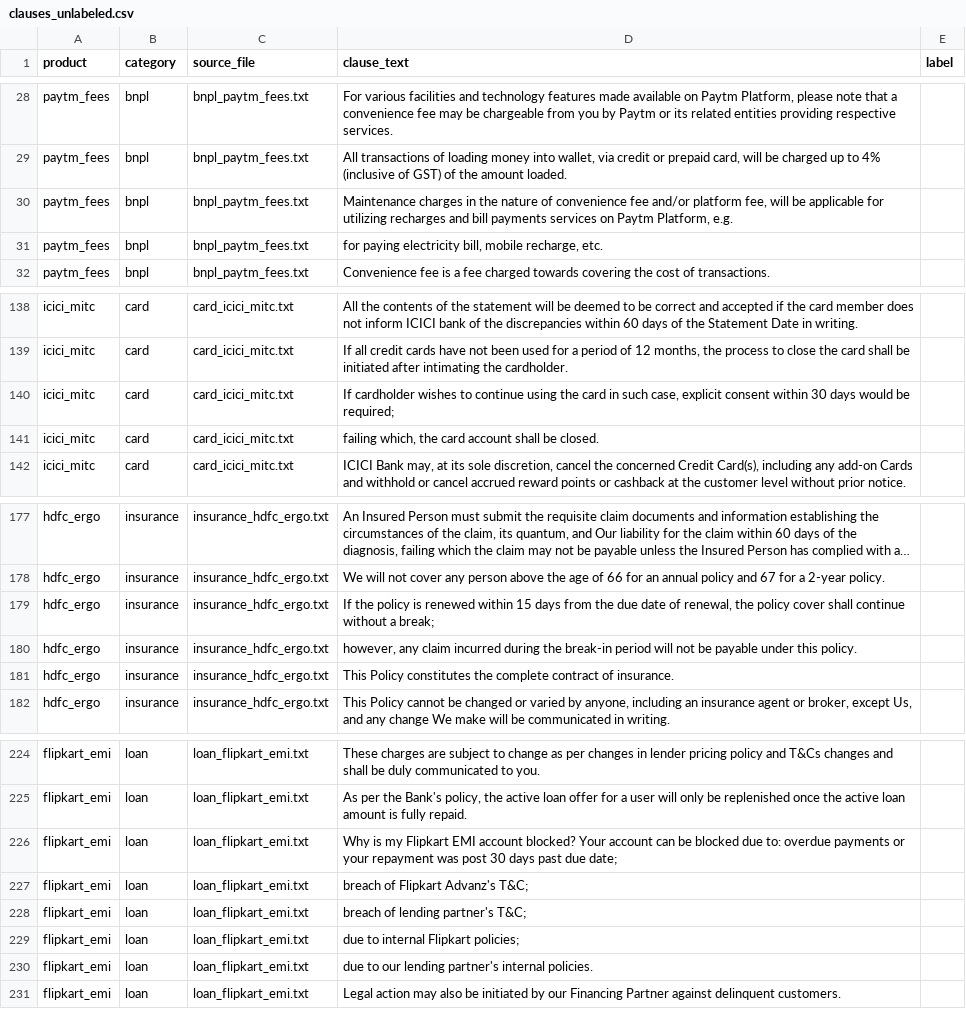
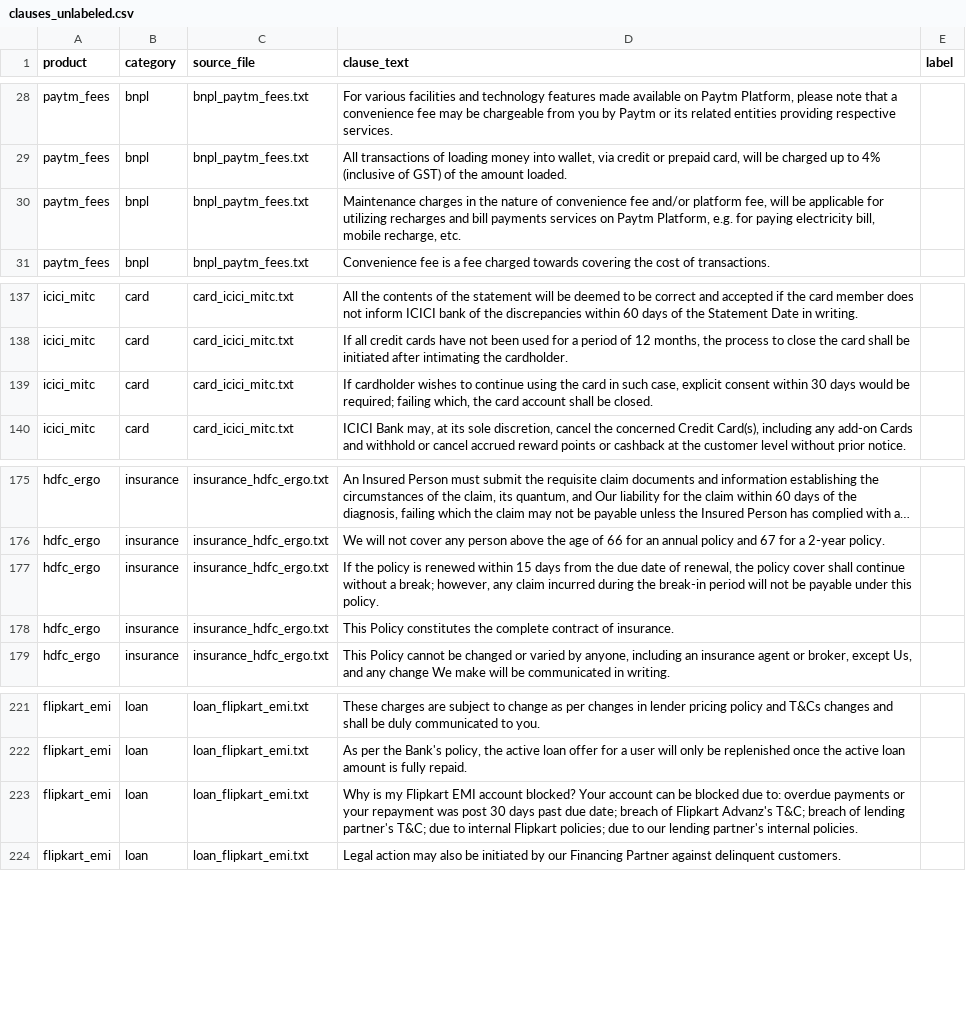
Before and after one commit to ahanachauhann/fintech-dark-pattern-detector, a CSV file: data/labeled/clauses_unlabeled.csv, drawn as a sheet; only a part is shown, gaps mark what is left out; long unchanged cells end in …; removed rows and columns are numbered as before the commit, all else as after; the diff names each change by its address in the sheet, - before the commit and + after, or states it on an @@ line.

```diff
--- a/data/labeled/clauses_unlabeled.csv
+++ b/data/labeled/clauses_unlabeled.csv
-D30 (clause_text): …Platform, e.g.
+D30 (clause_text): …Platform, e.g. for paying electricity bill, mobile recharge, etc.
-row 31: paytm_fees | bnpl | bnpl_paytm_fees.txt | for paying electricity bill, mobile recharge, etc.
-D139 (clause_text): …be required;
+D139 (clause_text): …be required; failing which, the card account shall be closed.
-row 141: icici_mitc | card | card_icici_mitc.txt | failing which, the card account shall be closed.
-D177 (clause_text): …a break;
+D177 (clause_text): …a break; however, any claim incurred during the break-in period will not be payable under this policy.
-row 180: hdfc_ergo | insurance | insurance_hdfc_ergo.txt | however, any claim incurred during the break-in period will not be payable under this policy.
-D223 (clause_text): …due date;
+D223 (clause_text): …due date; breach of Flipkart Advanz's T&C; breach of lending partner's T&C; due to internal Flipkart policies; due to our lending partner's internal policies.
-row 227: flipkart_emi | loan | loan_flipkart_emi.txt | breach of Flipkart Advanz's T&C;
-row 228: flipkart_emi | loan | loan_flipkart_emi.txt | breach of lending partner's T&C;
-row 229: flipkart_emi | loan | loan_flipkart_emi.txt | due to internal Flipkart policies;
-row 230: flipkart_emi | loan | loan_flipkart_emi.txt | due to our lending partner's internal policies.
```
Also changed, not shown: data/labeled/clauses_reviewed.csv, 2 other files.
